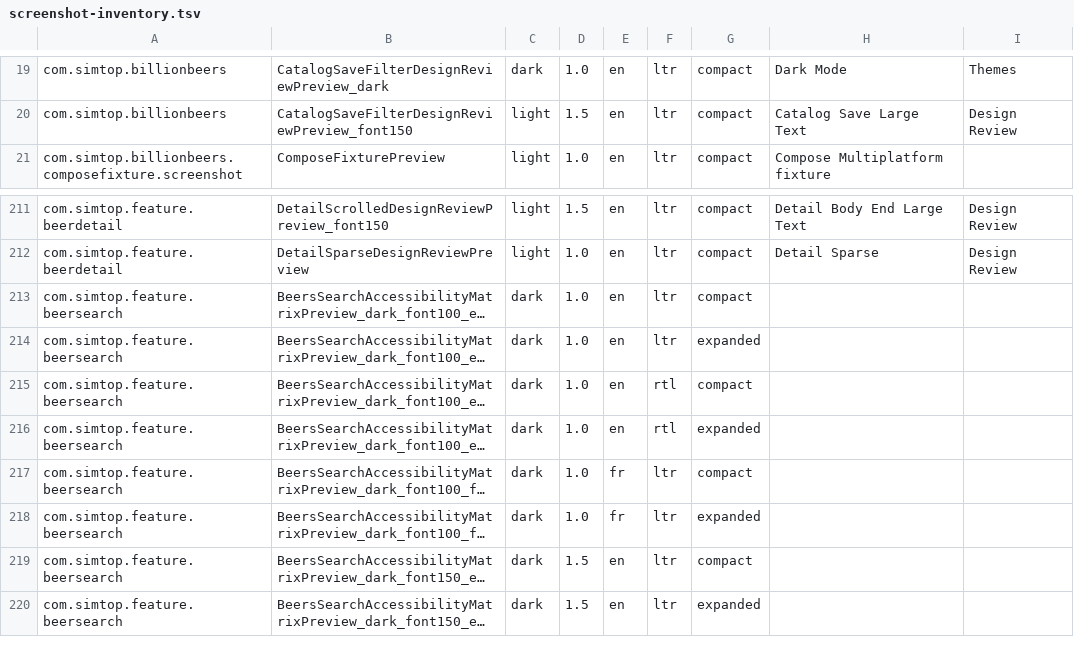
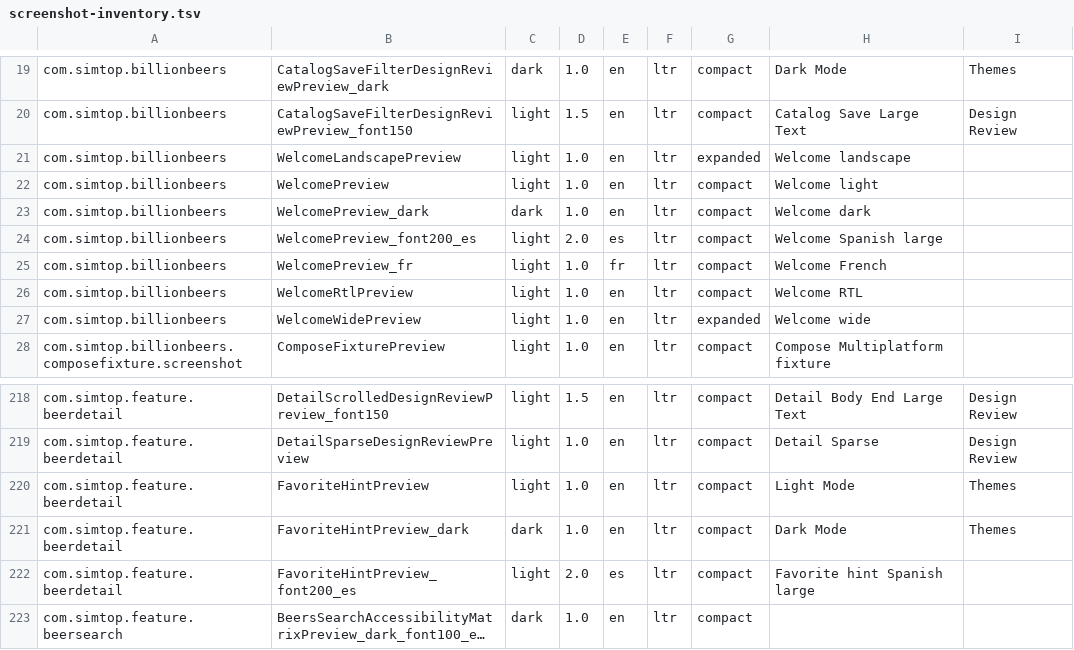
Before and after one commit to simtop/BillionBeers, a TSV file: config/screenshot-inventory.tsv, drawn as a sheet; only a part is shown, gaps mark what is left out; the shorter side is filled out with more unchanged rows; long unchanged cells end in …; the diff names each change by its address in the sheet, - before the commit and + after, or states it on an @@ line.

```diff
--- a/config/screenshot-inventory.tsv
+++ b/config/screenshot-inventory.tsv
+row 21: com.simtop.billionbeers | WelcomeLandscapePreview | light | 1.0 | en | ltr | expanded | Welcome landscape
+row 22: com.simtop.billionbeers | WelcomePreview | light | 1.0 | en | ltr | compact | Welcome light
+row 23: com.simtop.billionbeers | WelcomePreview_dark | dark | 1.0 | en | ltr | compact | Welcome dark
+row 24: com.simtop.billionbeers | WelcomePreview_font200_es | light | 2.0 | es | ltr | compact | Welcome Spanish large
+row 25: com.simtop.billionbeers | WelcomePreview_fr | light | 1.0 | fr | ltr | compact | Welcome French
+row 26: com.simtop.billionbeers | WelcomeRtlPreview | light | 1.0 | en | ltr | compact | Welcome RTL
+row 27: com.simtop.billionbeers | WelcomeWidePreview | light | 1.0 | en | ltr | expanded | Welcome wide
+row 220: com.simtop.feature.beerdetail | FavoriteHintPreview | light | 1.0 | en | ltr | compact | Light Mode | Themes
+row 221: com.simtop.feature.beerdetail | FavoriteHintPreview_dark | dark | 1.0 | en | ltr | compact | Dark Mode | Themes
+row 222: com.simtop.feature.beerdetail | FavoriteHintPreview_font200_es | light | 2.0 | es | ltr | compact | Favorite hint Spanish large
```
Also changed, not shown: 38 other files.
